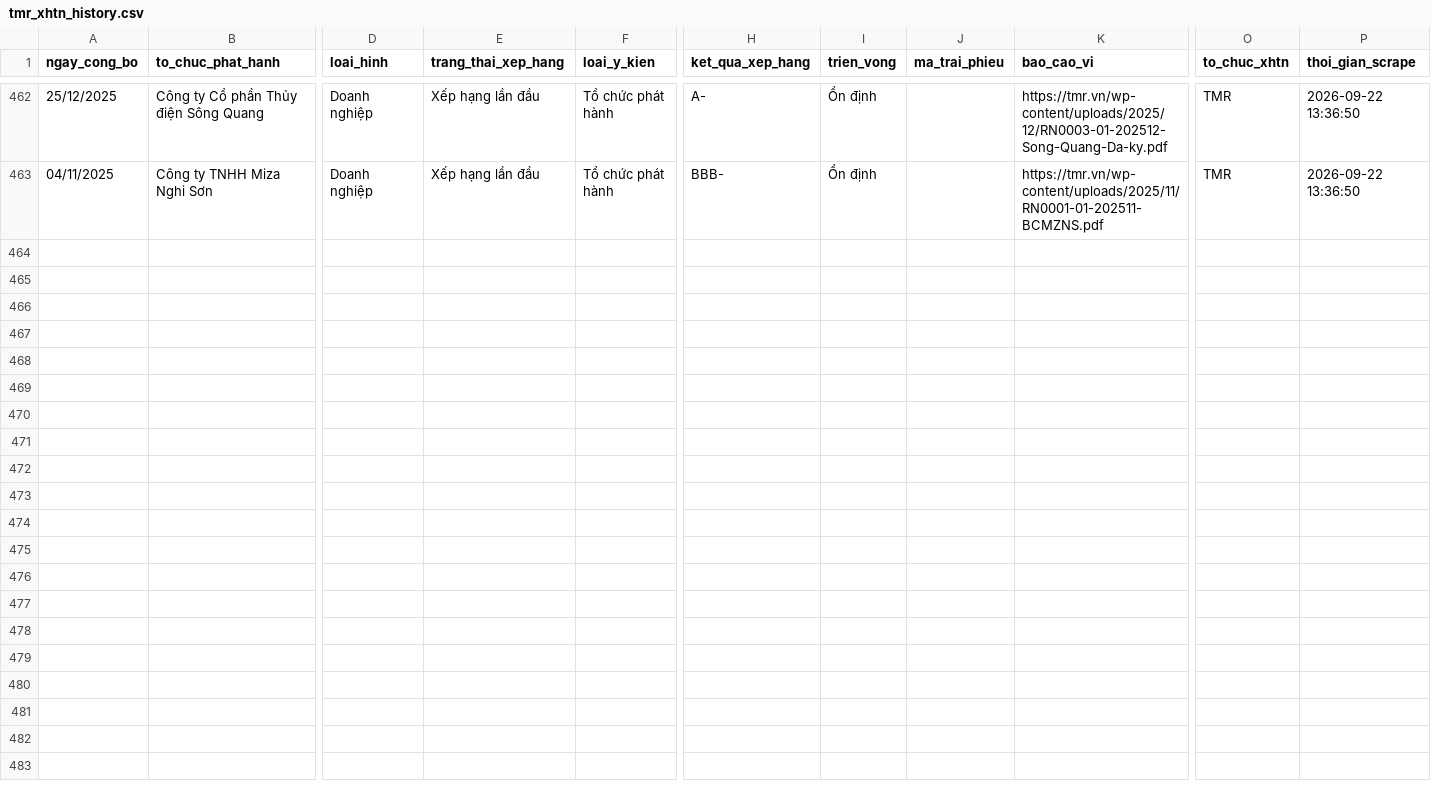
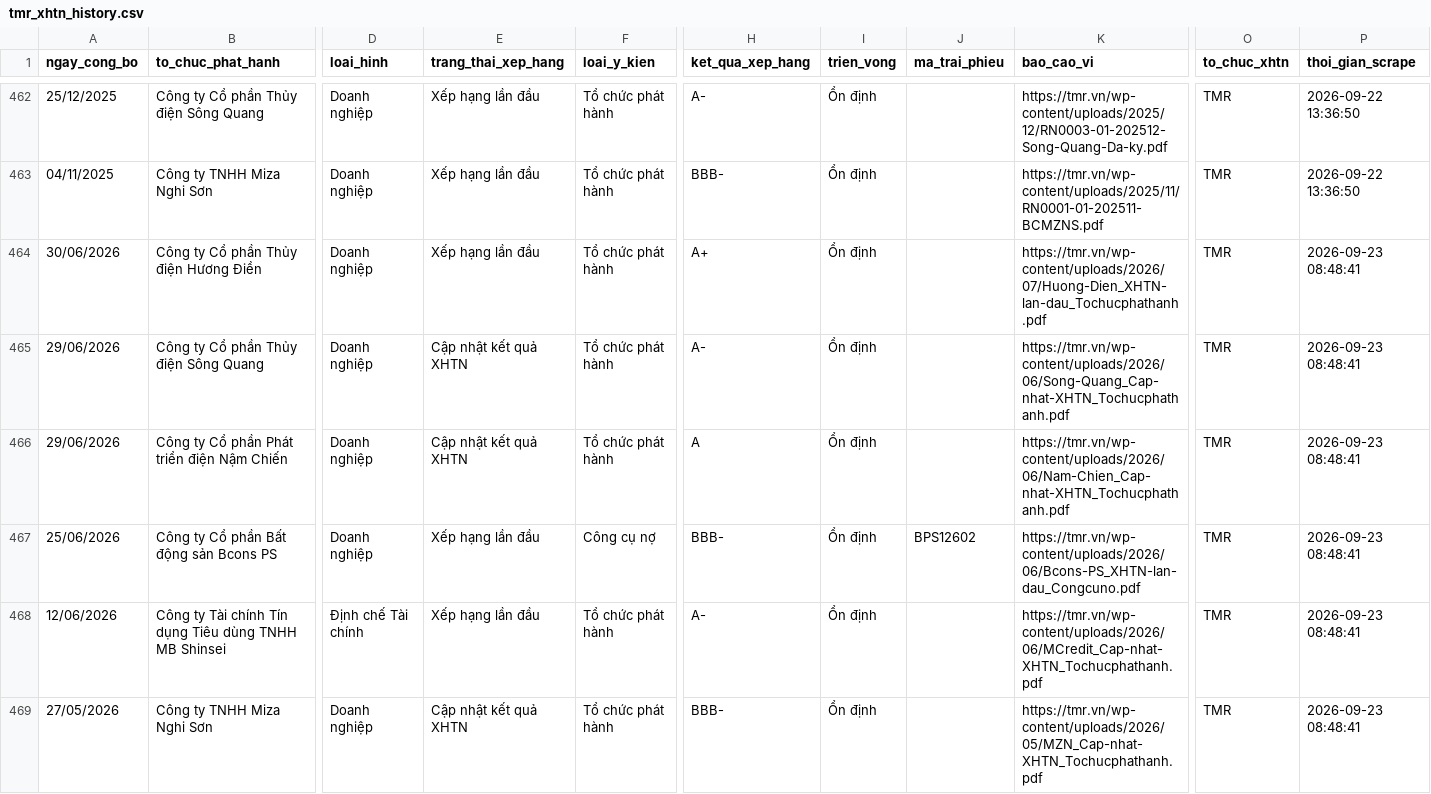
Before and after one commit to thanhnhaxinhdep/bond-dashboard, a CSV file: pipeline/credit_rating/output/tmr_xhtn_history.csv, drawn as a sheet; only a part is shown, gaps mark what is left out; rows hold the shown columns only; the diff covers the shown part only; the diff names each change by its address in the sheet, - before the commit and + after, or states it on an @@ line.

```diff
--- a/pipeline/credit_rating/output/tmr_xhtn_history.csv
+++ b/pipeline/credit_rating/output/tmr_xhtn_history.csv
+row 464: 30/06/2026 | Công ty Cổ phần Thủy điện Hương Điền | Doanh nghiệp | Xếp hạng lần đầu | Tổ chức phát hành | A+ | Ổn định |  | https://tmr.vn/wp-content/uploads/2026/07/Huong-Dien_XHTN-lan-dau_Tochucphathanh.pdf | TMR | 2026-09-23 08:48:41
+row 465: 29/06/2026 | Công ty Cổ phần Thủy điện Sông Quang | Doanh nghiệp | Cập nhật kết quả XHTN | Tổ chức phát hành | A- | Ổn định |  | https://tmr.vn/wp-content/uploads/2026/06/Song-Quang_Cap-nhat-XHTN_Tochucphathanh.pdf | TMR | 2026-09-23 08:48:41
+row 466: 29/06/2026 | Công ty Cổ phần Phát triển điện Nậm Chiến | Doanh nghiệp | Cập nhật kết quả XHTN | Tổ chức phát hành | A | Ổn định |  | https://tmr.vn/wp-content/uploads/2026/06/Nam-Chien_Cap-nhat-XHTN_Tochucphathanh.pdf | TMR | 2026-09-23 08:48:41
+row 467: 25/06/2026 | Công ty Cổ phần Bất động sản Bcons PS | Doanh nghiệp | Xếp hạng lần đầu | Công cụ nợ | BBB- | Ổn định | BPS12602 | https://tmr.vn/wp-content/uploads/2026/06/Bcons-PS_XHTN-lan-dau_Congcuno.pdf | TMR | 2026-09-23 08:48:41
+row 468: 12/06/2026 | Công ty Tài chính Tín dụng Tiêu dùng TNHH MB Shinsei | Định chế Tài chính | Xếp hạng lần đầu | Tổ chức phát hành | A- | Ổn định |  | https://tmr.vn/wp-content/uploads/2026/06/MCredit_Cap-nhat-XHTN_Tochucphathanh.pdf | TMR | 2026-09-23 08:48:41
+row 469: 27/05/2026 | Công ty TNHH Miza Nghi Sơn | Doanh nghiệp | Cập nhật kết quả XHTN | Tổ chức phát hành | BBB- | Ổn định |  | https://tmr.vn/wp-content/uploads/2026/05/MZN_Cap-nhat-XHTN_Tochucphathanh.pdf | TMR | 2026-09-23 08:48:41
```
Also changed, not shown: 5 added rows elsewhere in this file, pipeline/credit_rating/output/sniratings_xhtn_history.csv, 36 other files.
